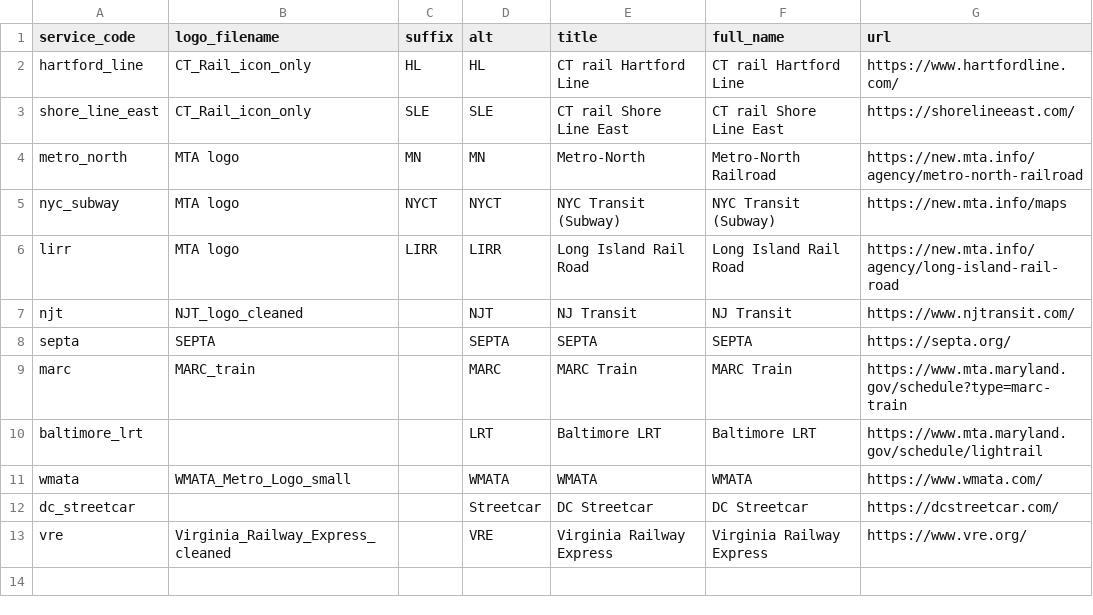
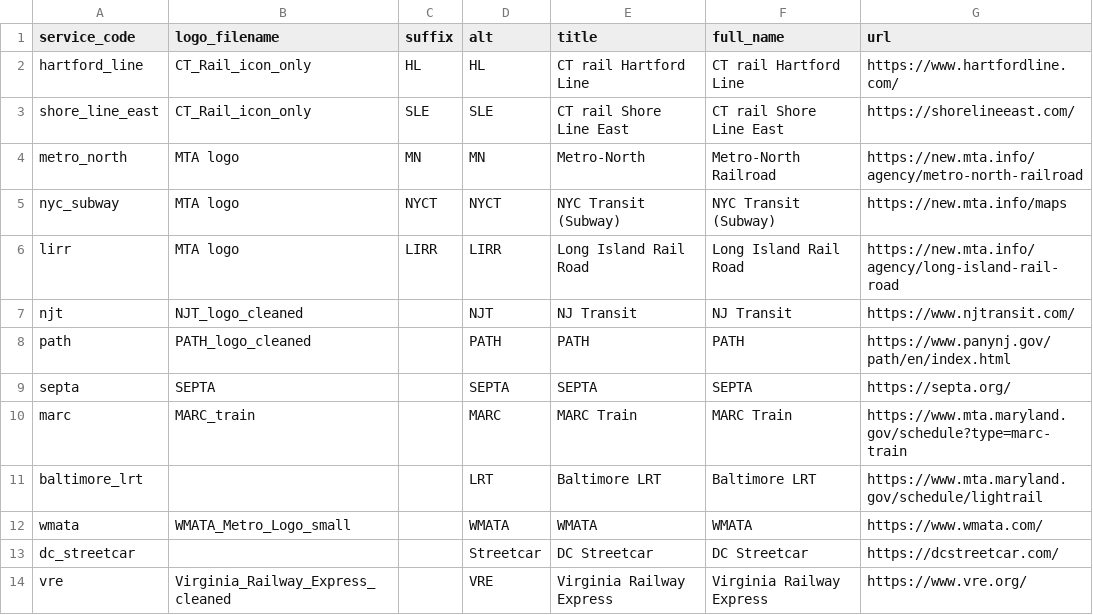
Before and after one commit to neroden/timetable_kit, a CSV file: timetable_kit/connecting_services/connecting_services.csv, drawn as a sheet.

Commit message:
Connecting Services: PATH

```diff
--- a/timetable_kit/connecting_services/connecting_services.csv
+++ b/timetable_kit/connecting_services/connecting_services.csv
@@ -7,2 +7,3 @@ lirr,MTA logo,LIRR,LIRR,Long Island Rail Road,Long Island Rail Road,https://new.
 njt,NJT_logo_cleaned,,NJT,NJ Transit,NJ Transit,https://www.njtransit.com/
+path,PATH_logo_cleaned,,PATH,PATH,PATH,https://www.panynj.gov/path/en/index.html
 septa,SEPTA,,SEPTA,SEPTA,SEPTA,https://septa.org/
```
Also changed, not shown: 4 other files.
